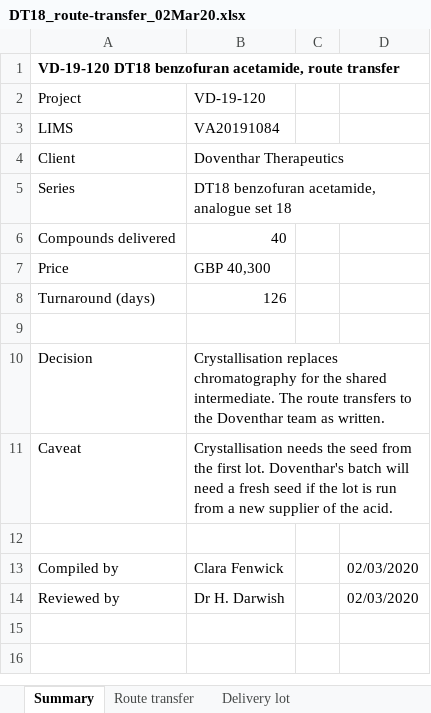
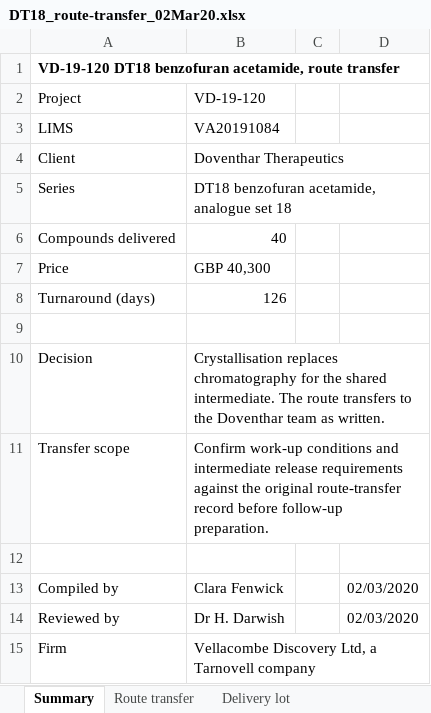
Before and after one commit to 60xAI/portco-mock-dataset, an Excel workbook: output/archive/VellacombeData/Clients/DT18/VD-19-120/Delivery/Lot3/DT18_route-transfer_02Mar20.xlsx, sheet Summary, drawn as a sheet; values as stored, in another font and other column widths than the file's, no borders; removed rows and columns are numbered as before the commit, all else as after; the diff names each change by its address in the sheet, - before the commit and + after, or states it on an @@ line.

```diff
--- a/output/archive/VellacombeData/Clients/DT18/VD-19-120/Delivery/Lot3/DT18_route-transfer_02Mar20.xlsx (sheet Summary)
+++ b/output/archive/VellacombeData/Clients/DT18/VD-19-120/Delivery/Lot3/DT18_route-transfer_02Mar20.xlsx (sheet Summary)
-row 11: Caveat | Crystallisation needs the seed from the first lot. Doventhar's batch will need a fresh seed if the lot is run from a new supplier of the acid.
+row 11: Transfer scope | Confirm work-up conditions and intermediate release requirements against the original route-transfer record before follow-up preparation.
+row 15: Firm | Vellacombe Discovery Ltd, a Tarnovell company
```
Also changed, not shown: sheet Route transfer, 1 other file.
